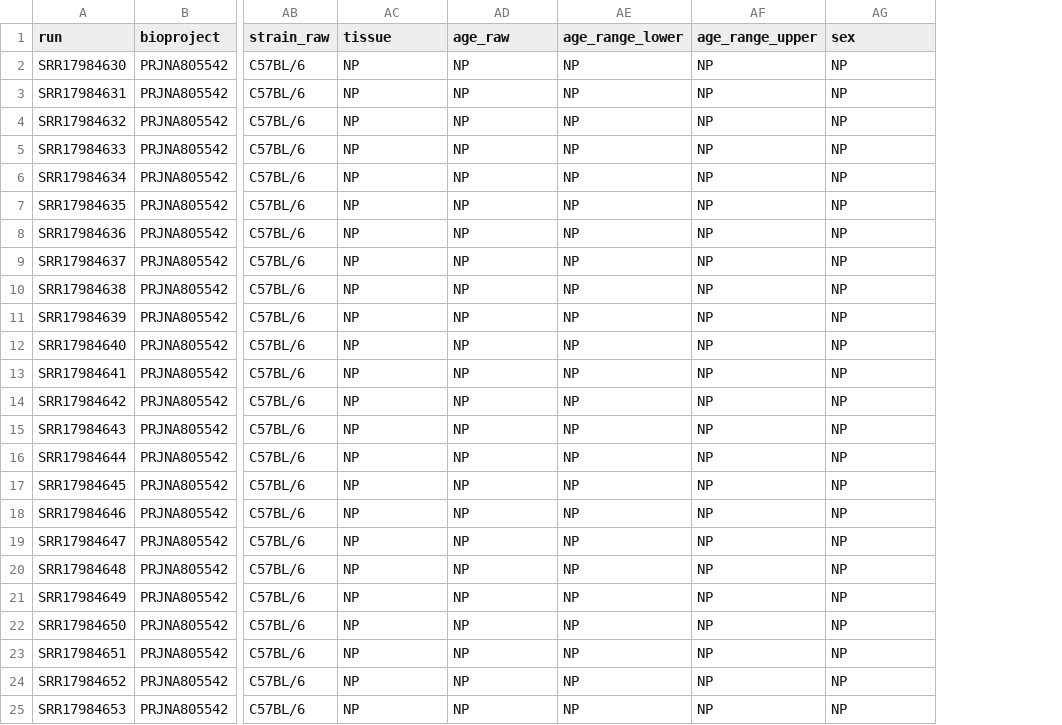
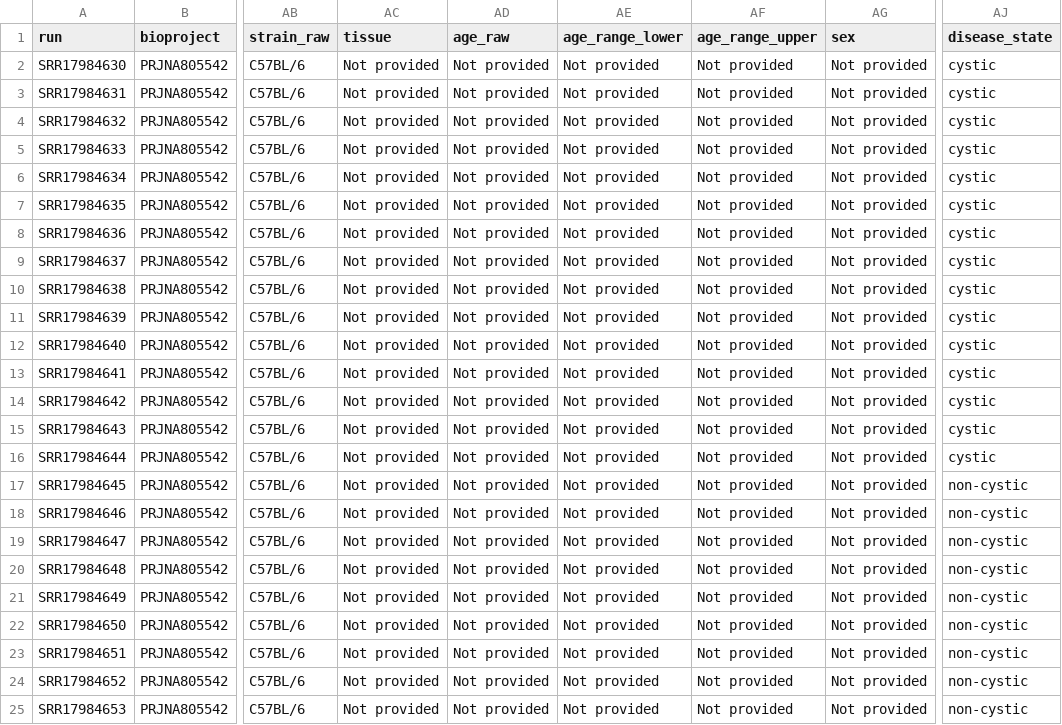
Before and after one commit to lasseignelab/rrc-datahub, a TSV file: results/transformed-metadata/PRJNA805542/PRJNA805542_transformed.tsv, drawn as a sheet; only a part is shown, gaps mark what is left out; the diff names each change by its address in the sheet, - before the commit and + after, or states it on an @@ line.

```diff
--- a/results/transformed-metadata/PRJNA805542/PRJNA805542_transformed.tsv
+++ b/results/transformed-metadata/PRJNA805542/PRJNA805542_transformed.tsv
+column AJ (disease_state), rows 2-25: cystic | cystic | cystic | cystic | cystic | cystic | cystic | cystic | cystic | cystic | cystic | cystic | cystic | cystic | cystic | non-cystic | non-cystic | non-cystic | non-cystic | non-cystic | non-cystic | non-cystic | non-cystic | non-cystic
-AC2:AC25 (tissue): NP
+AC2:AC25 (tissue): Not provided
-AD2:AD25 (age_raw): NP
+AD2:AD25 (age_raw): Not provided
-AE2:AE25 (age_range_lower): NP
+AE2:AE25 (age_range_lower): Not provided
-AF2:AF25 (age_range_upper): NP
+AF2:AF25 (age_range_upper): Not provided
-AG2:AG25 (sex): NP
+AG2:AG25 (sex): Not provided
```
Also changed, not shown: results/transformed-metadata/PRJNA342113/PRJNA342113_transformed.tsv, results/transformed-metadata/PRJNA543107/PRJNA543107_transformed.tsv, 31 other files.
